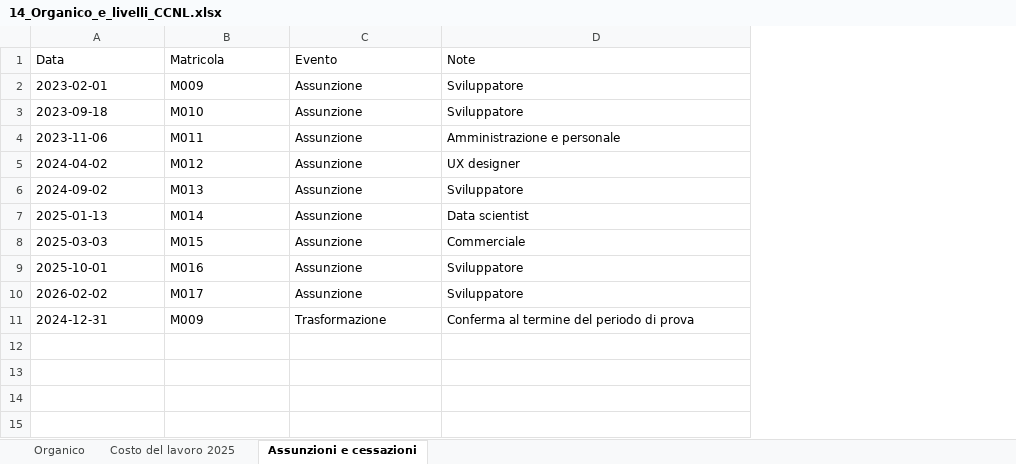
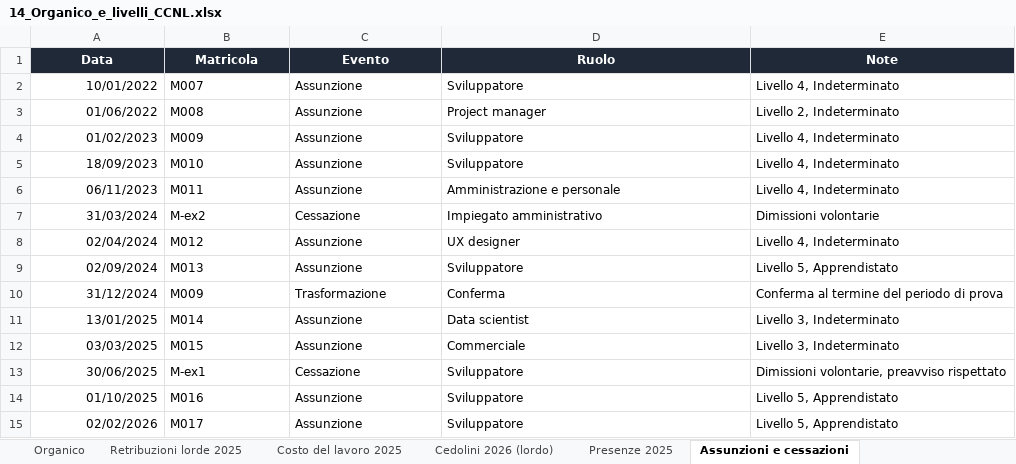
Before and after one commit to leonardopanichella08-dotcom/quanto, an Excel workbook: documenti_di_prova/meridiana_digital_solutions/14_Organico_e_livelli_CCNL.xlsx, sheet Assunzioni e cessazioni, drawn as a sheet; values as stored, in another font and other column widths than the file's, no borders; removed rows and columns are numbered as before the commit, all else as after; the diff names each change by its address in the sheet, - before the commit and + after, or states it on an @@ line.

```diff
--- a/documenti_di_prova/meridiana_digital_solutions/14_Organico_e_livelli_CCNL.xlsx (sheet Assunzioni e cessazioni)
+++ b/documenti_di_prova/meridiana_digital_solutions/14_Organico_e_livelli_CCNL.xlsx (sheet Assunzioni e cessazioni)
+sheet tab: Retribuzioni lorde 2025
+sheet tab: Cedolini 2026 (lordo)
+sheet tab: Presenze 2025
+column E (Note), rows 4-6: all Livello 4, Indeterminato; rows 8-9: Livello 4, Indeterminato | Livello 5, Apprendistato; rows 11-12: Livello 3, Indeterminato | Livello 3, Indeterminato; rows 14-15: Livello 5, Apprendistato | Livello 5, Apprendistato
@@ A1:D1 fill: none → #1F2937, bold: off → on, text colour: black → #FFFFFF, alignment: left → center @@
-D1: Note
+D1: Ruolo
+row 2: 10/01/2022 | M007 | Assunzione | Sviluppatore | Livello 4, Indeterminato
+row 3: 01/06/2022 | M008 | Assunzione | Project manager | Livello 2, Indeterminato
-A4 (Data): 2023-02-01
+A4 (Data): 01/02/2023
-A5 (Data): 2023-09-18
+A5 (Data): 18/09/2023
-A6 (Data): 2023-11-06
+A6 (Data): 06/11/2023
+row 7: 31/03/2024 | M-ex2 | Cessazione | Impiegato amministrativo | Dimissioni volontarie
-A8 (Data): 2024-04-02
+A8 (Data): 02/04/2024
-A9 (Data): 2024-09-02
+A9 (Data): 02/09/2024
+row 10: 31/12/2024 | M009 | Trasformazione | Conferma | Conferma al termine del periodo di prova
-A11 (Data): 2025-01-13
+A11 (Data): 13/01/2025
-A12 (Data): 2025-03-03
+A12 (Data): 03/03/2025
+row 13: 30/06/2025 | M-ex1 | Cessazione | Sviluppatore | Dimissioni volontarie, preavviso rispettato
-A14 (Data): 2025-10-01
+A14 (Data): 01/10/2025
-A15 (Data): 2026-02-02
+A15 (Data): 02/02/2026
-row 11: 2024-12-31 | M009 | Trasformazione | Conferma al termine del periodo di prova
```
Also changed, not shown: sheet Costo del lavoro 2025, sheet Organico, other sheet tabs, documenti_di_prova/meridiana_digital_solutions/13_Registro_aiuti_ricevuti.xlsx, documenti_di_prova/meridiana_digital_solutions/15_Libro_cespiti_2025.xlsx, 50 other files.
